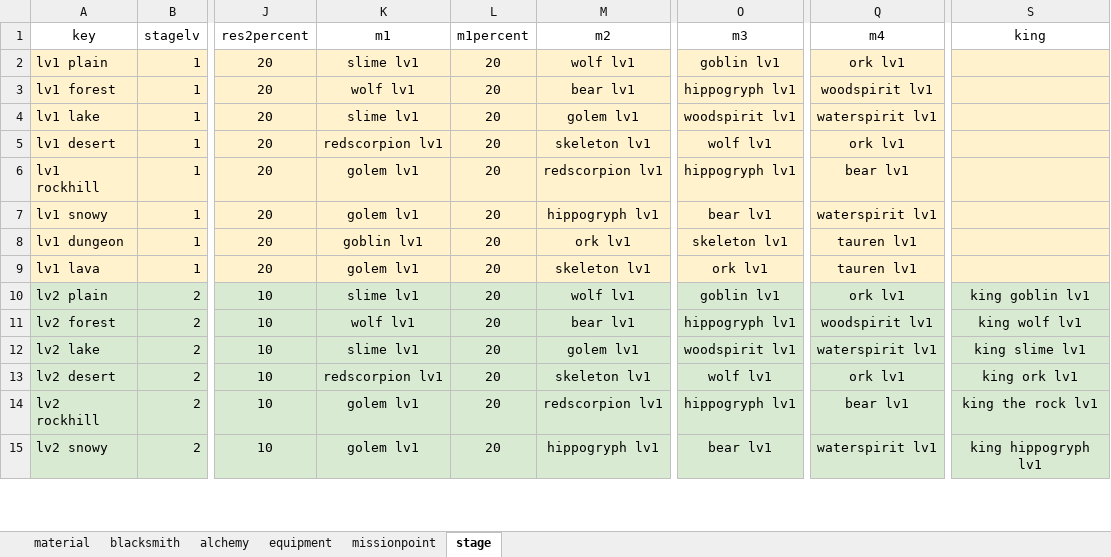
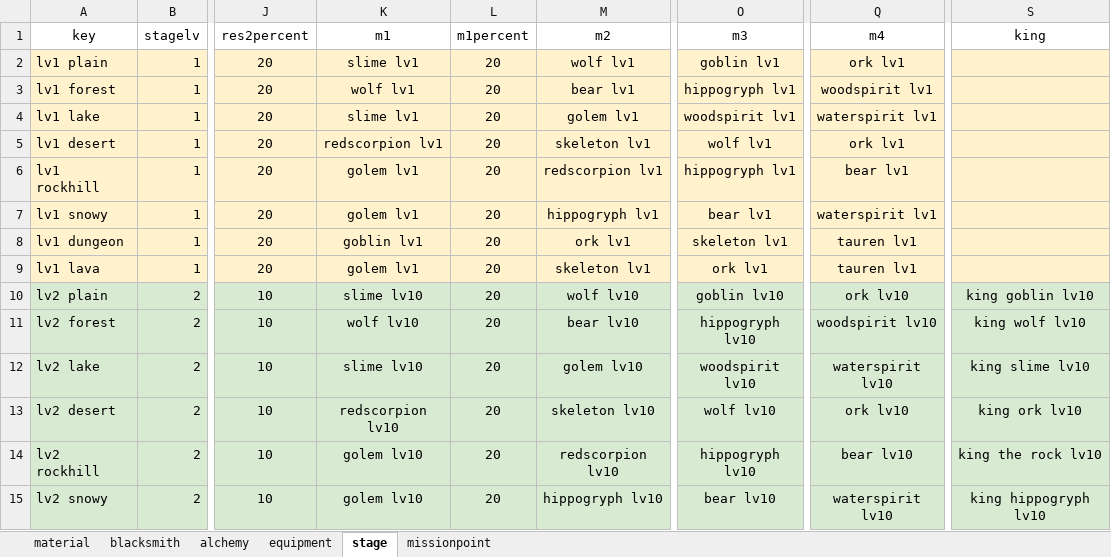
Before and after one commit to TaiwanLang/GuildGame, an Excel workbook: GuildGame/Assets/Excel/gamedatas.xlsx, sheet stage, drawn as a sheet; only a part is shown, gaps mark what is left out; values as stored, in another font and other column widths than the file's, no borders; charts and pictures not drawn; the diff covers the shown part only; the diff names each change by its address in the sheet, - before the commit and + after, or states it on an @@ line.

Commit message:
加入json寫到class的alchemy(鍊金)、stage(關卡)、missionpoint(怪物與資源)

```diff
--- a/GuildGame/Assets/Excel/gamedatas.xlsx (sheet stage)
+++ b/GuildGame/Assets/Excel/gamedatas.xlsx (sheet stage)
@@ sheet tab order changed: material | blacksmith | alchemy | equipment | stage | missionpoint @@
-K10 (m1): slime lv1
+K10 (m1): slime lv10
-M10 (m2): wolf lv1
+M10 (m2): wolf lv10
-O10 (m3): goblin lv1
+O10 (m3): goblin lv10
-Q10 (m4): ork lv1
+Q10 (m4): ork lv10
-S10 (king): king goblin lv1
+S10 (king): king goblin lv10
-K11 (m1): wolf lv1
+K11 (m1): wolf lv10
-M11 (m2): bear lv1
+M11 (m2): bear lv10
-O11 (m3): hippogryph lv1
+O11 (m3): hippogryph lv10
-Q11 (m4): woodspirit lv1
+Q11 (m4): woodspirit lv10
-S11 (king): king wolf lv1
+S11 (king): king wolf lv10
-K12 (m1): slime lv1
+K12 (m1): slime lv10
-M12 (m2): golem lv1
+M12 (m2): golem lv10
-O12 (m3): woodspirit lv1
+O12 (m3): woodspirit lv10
-Q12 (m4): waterspirit lv1
+Q12 (m4): waterspirit lv10
-S12 (king): king slime lv1
+S12 (king): king slime lv10
-K13 (m1): redscorpion lv1
+K13 (m1): redscorpion lv10
-M13 (m2): skeleton lv1
+M13 (m2): skeleton lv10
-O13 (m3): wolf lv1
+O13 (m3): wolf lv10
-Q13 (m4): ork lv1
+Q13 (m4): ork lv10
-S13 (king): king ork lv1
+S13 (king): king ork lv10
-K14:K15 (m1): golem lv1
+K14:K15 (m1): golem lv10
-M14 (m2): redscorpion lv1
+M14 (m2): redscorpion lv10
-O14 (m3): hippogryph lv1
+O14 (m3): hippogryph lv10
-Q14 (m4): bear lv1
+Q14 (m4): bear lv10
-S14 (king): king the rock lv1
+S14 (king): king the rock lv10
-M15 (m2): hippogryph lv1
+M15 (m2): hippogryph lv10
-O15 (m3): bear lv1
+O15 (m3): bear lv10
-Q15 (m4): waterspirit lv1
+Q15 (m4): waterspirit lv10
-S15 (king): king hippogryph lv1
+S15 (king): king hippogryph lv10
```
Also changed, not shown: 130 edited cells and cell formats elsewhere in this sheet, sheet missionpoint, 27 other files.
